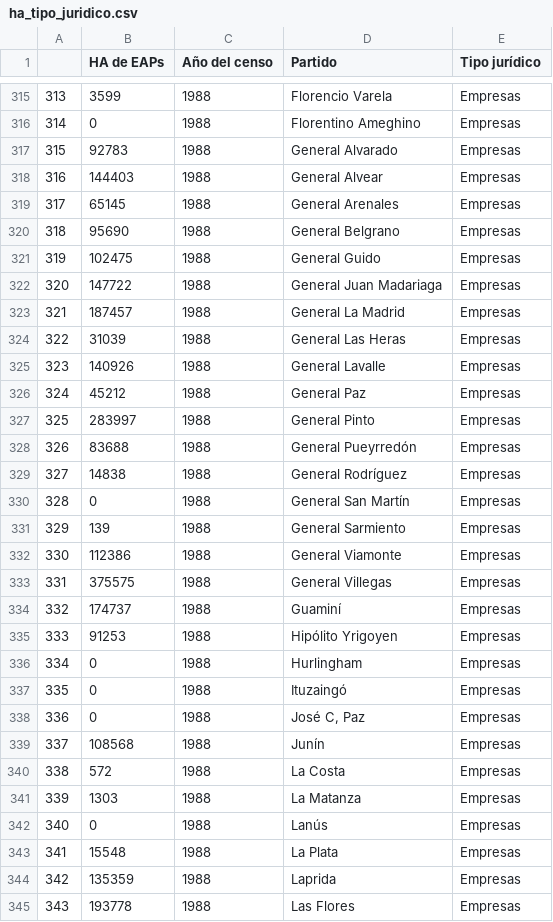
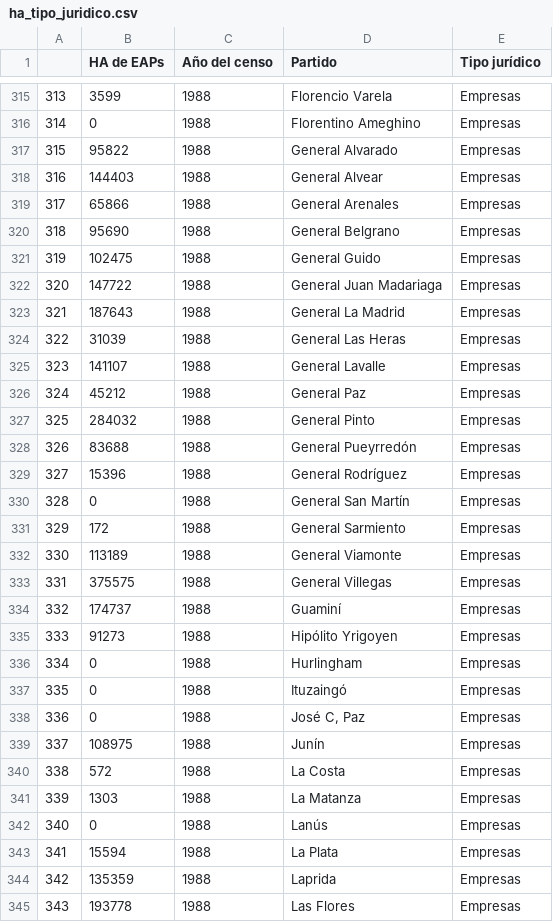
Before and after one commit to reflejar/pis-dash, a CSV file: pages/indicadores_censos/data/tierra/ha_tipo_juridico.csv, drawn as a sheet; only a part is shown, gaps mark what is left out; the diff covers the shown part only.

```diff
--- a/pages/indicadores_censos/data/tierra/ha_tipo_juridico.csv
+++ b/pages/indicadores_censos/data/tierra/ha_tipo_juridico.csv
@@ -316,5 +316,5 @@
 314;0;1988;Florentino Ameghino;Empresas
-315;92783;1988;General Alvarado;Empresas
+315;95822;1988;General Alvarado;Empresas
 316;144403;1988;General Alvear;Empresas
-317;65145;1988;General Arenales;Empresas
+317;65866;1988;General Arenales;Empresas
 318;95690;1988;General Belgrano;Empresas
@@ -322,15 +322,15 @@
 320;147722;1988;General Juan Madariaga;Empresas
-321;187457;1988;General La Madrid;Empresas
+321;187643;1988;General La Madrid;Empresas
 322;31039;1988;General Las Heras;Empresas
-323;140926;1988;General Lavalle;Empresas
+323;141107;1988;General Lavalle;Empresas
 324;45212;1988;General Paz;Empresas
-325;283997;1988;General Pinto;Empresas
+325;284032;1988;General Pinto;Empresas
 326;83688;1988;General Pueyrredón;Empresas
-327;14838;1988;General Rodríguez;Empresas
+327;15396;1988;General Rodríguez;Empresas
 328;0;1988;General San Martín;Empresas
-329;139;1988;General Sarmiento;Empresas
-330;112386;1988;General Viamonte;Empresas
+329;172;1988;General Sarmiento;Empresas
+330;113189;1988;General Viamonte;Empresas
 331;375575;1988;General Villegas;Empresas
 332;174737;1988;Guaminí;Empresas
-333;91253;1988;Hipólito Yrigoyen;Empresas
+333;91273;1988;Hipólito Yrigoyen;Empresas
 334;0;1988;Hurlingham;Empresas
@@ -338,3 +338,3 @@
 336;0;1988;José C, Paz;Empresas
-337;108568;1988;Junín;Empresas
+337;108975;1988;Junín;Empresas
 338;572;1988;La Costa;Empresas
@@ -342,3 +342,3 @@
 340;0;1988;Lanús;Empresas
-341;15548;1988;La Plata;Empresas
+341;15594;1988;La Plata;Empresas
 342;135359;1988;Laprida;Empresas
```
Also changed, not shown: 48 edited cells elsewhere in this file, pages/indicadores_censos/data/empleo-y-residencia/evolucion_empleo.csv, pages/indicadores_censos/data/empleo-y-residencia/residentes_por_sexo.csv, 5 other files.
